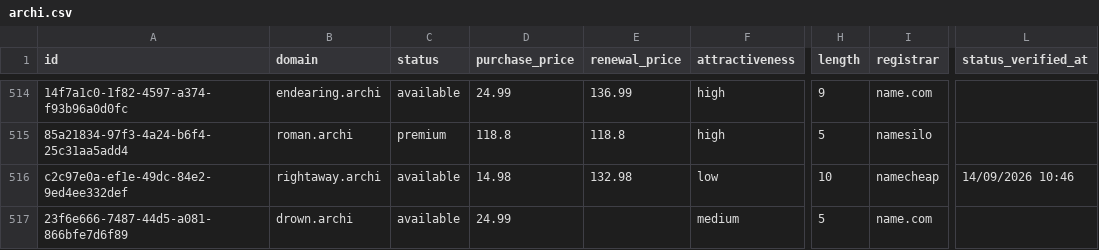
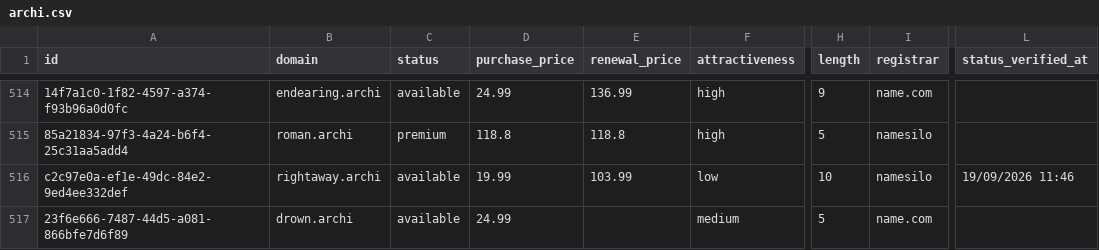
Before and after one commit to UniqueDomains/archi-oneword-domains, a CSV file: archi.csv, drawn as a sheet; only a part is shown, gaps mark what is left out; the diff covers the shown part only; the diff names each change by its address in the sheet, - before the commit and + after, or states it on an @@ line.

```diff
--- a/archi.csv
+++ b/archi.csv
-D516 (purchase_price): 14.98
+D516 (purchase_price): 19.99
-E516 (renewal_price): 132.98
+E516 (renewal_price): 103.99
-I516 (registrar): namecheap
+I516 (registrar): namesilo
-L516 (status_verified_at): 14/09/2026 10:46
+L516 (status_verified_at): 19/09/2026 11:46
```
Also changed, not shown: 1 added row, 1 removed row and 78 edited cells elsewhere in this file, 4 other files.
